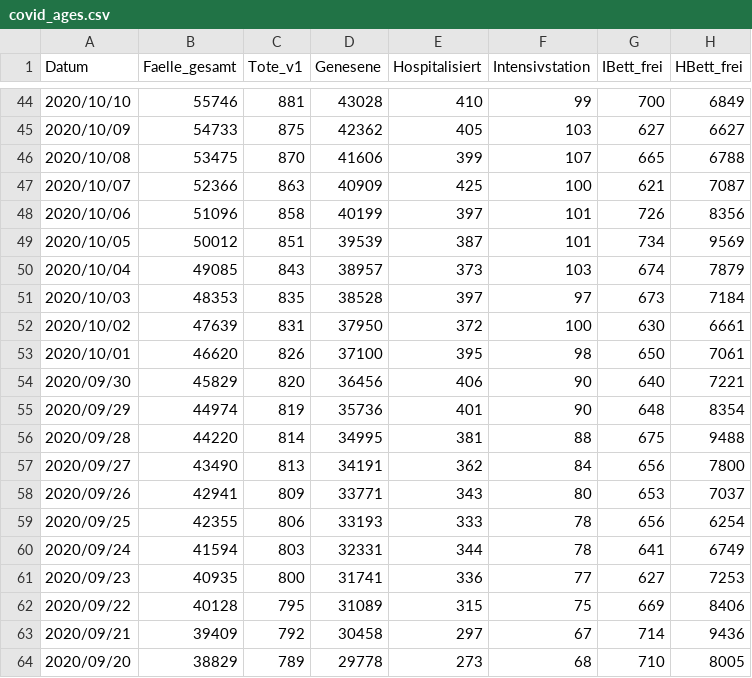
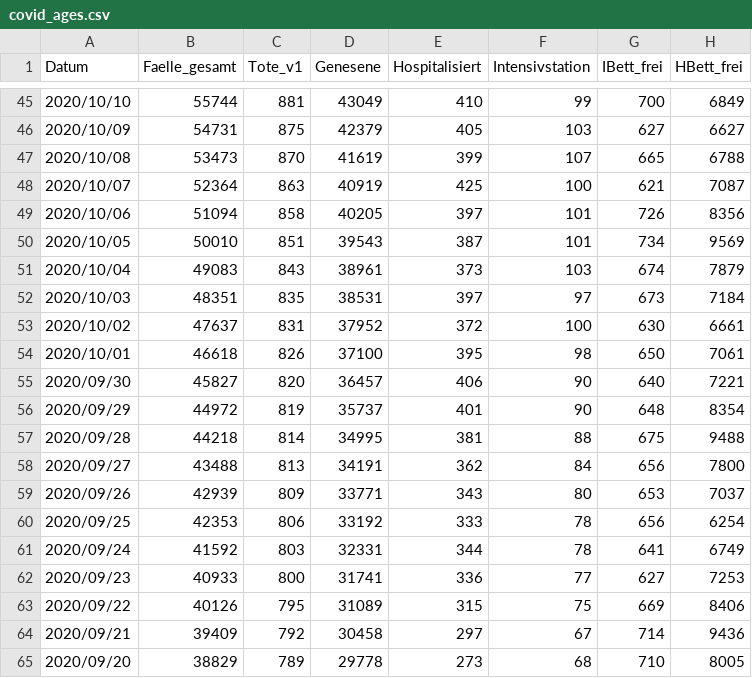
Before and after one commit to martin-illarion/ages_covid, a CSV file: covid_ages.csv, drawn as a sheet; only a part is shown, gaps mark what is left out; the diff covers the shown part only.

Commit message:
Commit at 23/11/2020 16:00:06

```diff
--- a/covid_ages.csv
+++ b/covid_ages.csv
@@ -44,20 +45,20 @@ Datum,Faelle_gesamt,Tote_v1,Genesene,Hospitalisiert,Intensivstation,IBett_frei,H
-2020/10/10,55746,881,43028,410,99,700,6849
-2020/10/09,54733,875,42362,405,103,627,6627
-2020/10/08,53475,870,41606,399,107,665,6788
-2020/10/07,52366,863,40909,425,100,621,7087
-2020/10/06,51096,858,40199,397,101,726,8356
-2020/10/05,50012,851,39539,387,101,734,9569
-2020/10/04,49085,843,38957,373,103,674,7879
-2020/10/03,48353,835,38528,397,97,673,7184
-2020/10/02,47639,831,37950,372,100,630,6661
-2020/10/01,46620,826,37100,395,98,650,7061
-2020/09/30,45829,820,36456,406,90,640,7221
-2020/09/29,44974,819,35736,401,90,648,8354
-2020/09/28,44220,814,34995,381,88,675,9488
-2020/09/27,43490,813,34191,362,84,656,7800
-2020/09/26,42941,809,33771,343,80,653,7037
-2020/09/25,42355,806,33193,333,78,656,6254
-2020/09/24,41594,803,32331,344,78,641,6749
-2020/09/23,40935,800,31741,336,77,627,7253
-2020/09/22,40128,795,31089,315,75,669,8406
+2020/10/10,55744,881,43049,410,99,700,6849
+2020/10/09,54731,875,42379,405,103,627,6627
+2020/10/08,53473,870,41619,399,107,665,6788
+2020/10/07,52364,863,40919,425,100,621,7087
+2020/10/06,51094,858,40205,397,101,726,8356
+2020/10/05,50010,851,39543,387,101,734,9569
+2020/10/04,49083,843,38961,373,103,674,7879
+2020/10/03,48351,835,38531,397,97,673,7184
+2020/10/02,47637,831,37952,372,100,630,6661
+2020/10/01,46618,826,37100,395,98,650,7061
+2020/09/30,45827,820,36457,406,90,640,7221
+2020/09/29,44972,819,35737,401,90,648,8354
+2020/09/28,44218,814,34995,381,88,675,9488
+2020/09/27,43488,813,34191,362,84,656,7800
+2020/09/26,42939,809,33771,343,80,653,7037
+2020/09/25,42353,806,33192,333,78,656,6254
+2020/09/24,41592,803,32331,344,78,641,6749
+2020/09/23,40933,800,31741,336,77,627,7253
+2020/09/22,40126,795,31089,315,75,669,8406
 2020/09/21,39409,792,30458,297,67,714,9436
```
Also changed, not shown: 1 added row and 105 edited cells elsewhere in this file.
